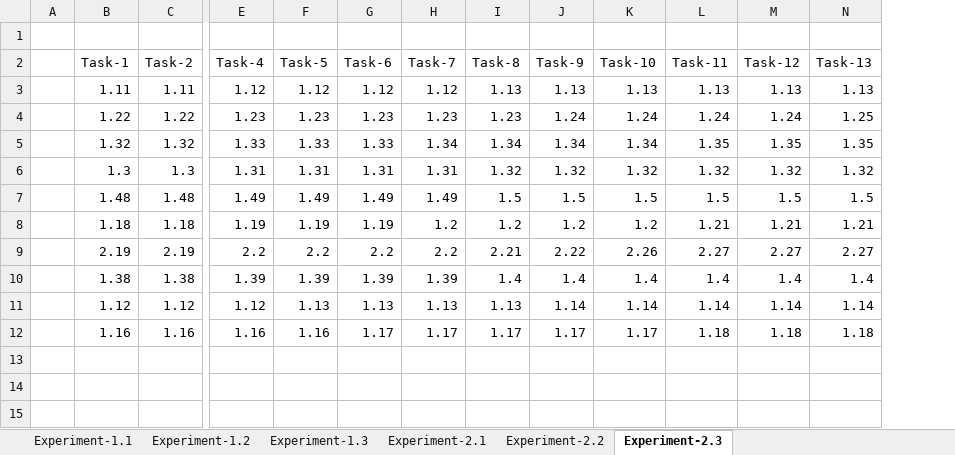
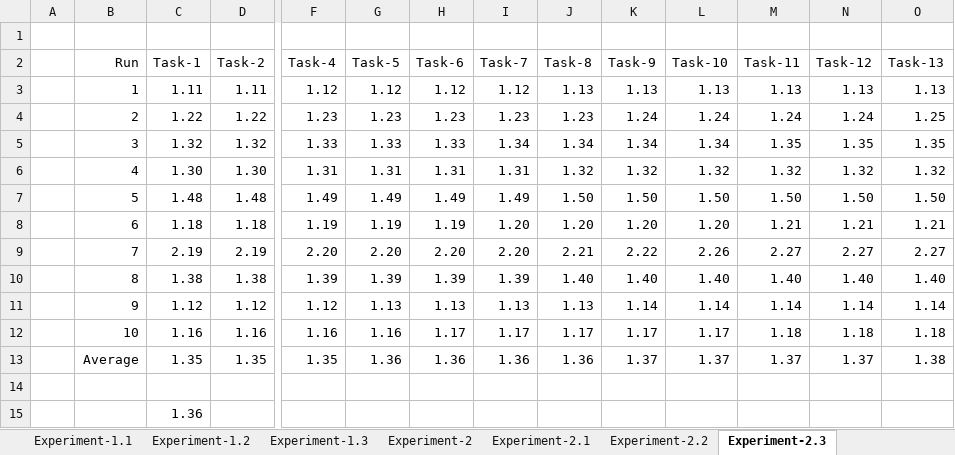
Before and after one commit to idhant/TaskAllocation, an Excel workbook: Experiment Results.xlsx, sheet Experiment-2.3, drawn as a sheet; only a part is shown, gaps mark what is left out; values as stored, in another font and other column widths than the file's, no borders; table styles not drawn; addresses are those after the commit; rows hold the shown columns only; the diff names each change by its address in the sheet, - before the commit and + after, or states it on an @@ line.

```diff
--- a/Experiment Results.xlsx (sheet Experiment-2.3)
+++ b/Experiment Results.xlsx (sheet Experiment-2.3)
+sheet tab: Experiment-2
+column B (Run), rows 3-12: 1 | 2 | 3 | 4 | 5 | 6 | 7 | 8 | 9 | 10
-C6 (Task-1): 1.3
+C6 (Task-1): 1.30
-D6 (Task-2): 1.3
+D6 (Task-2): 1.30
-J7 (Task-8): 1.5
+J7 (Task-8): 1.50
-K7 (Task-9): 1.5
+K7 (Task-9): 1.50
-L7 (Task-10): 1.5
+L7 (Task-10): 1.50
-M7 (Task-11): 1.5
+M7 (Task-11): 1.50
-N7 (Task-12): 1.5
+N7 (Task-12): 1.50
-O7 (Task-13): 1.5
+O7 (Task-13): 1.50
-I8 (Task-7): 1.2
+I8 (Task-7): 1.20
-J8 (Task-8): 1.2
+J8 (Task-8): 1.20
-K8 (Task-9): 1.2
+K8 (Task-9): 1.20
-L8 (Task-10): 1.2
+L8 (Task-10): 1.20
-F9 (Task-4): 2.2
+F9 (Task-4): 2.20
-G9 (Task-5): 2.2
+G9 (Task-5): 2.20
-H9 (Task-6): 2.2
+H9 (Task-6): 2.20
-I9 (Task-7): 2.2
+I9 (Task-7): 2.20
-J10 (Task-8): 1.4
+J10 (Task-8): 1.40
-K10 (Task-9): 1.4
+K10 (Task-9): 1.40
-L10 (Task-10): 1.4
+L10 (Task-10): 1.40
-M10 (Task-11): 1.4
+M10 (Task-11): 1.40
-N10 (Task-12): 1.4
+N10 (Task-12): 1.40
-O10 (Task-13): 1.4
+O10 (Task-13): 1.40
+row 13:  | Average | 1.35 | 1.35 | 1.35 | 1.36 | 1.36 | 1.36 | 1.36 | 1.37 | 1.37 | 1.37 | 1.37 | 1.38
+row 14: (empty)
+row 15:  |  | 1.36
```
Also changed, not shown: sheet Experiment-1.3, sheet Experiment-1.1, sheet Experiment-2.2, sheet Experiment-1.2, sheet Experiment-2.1, other sheet tabs, charts or pictures, 4 other files.
